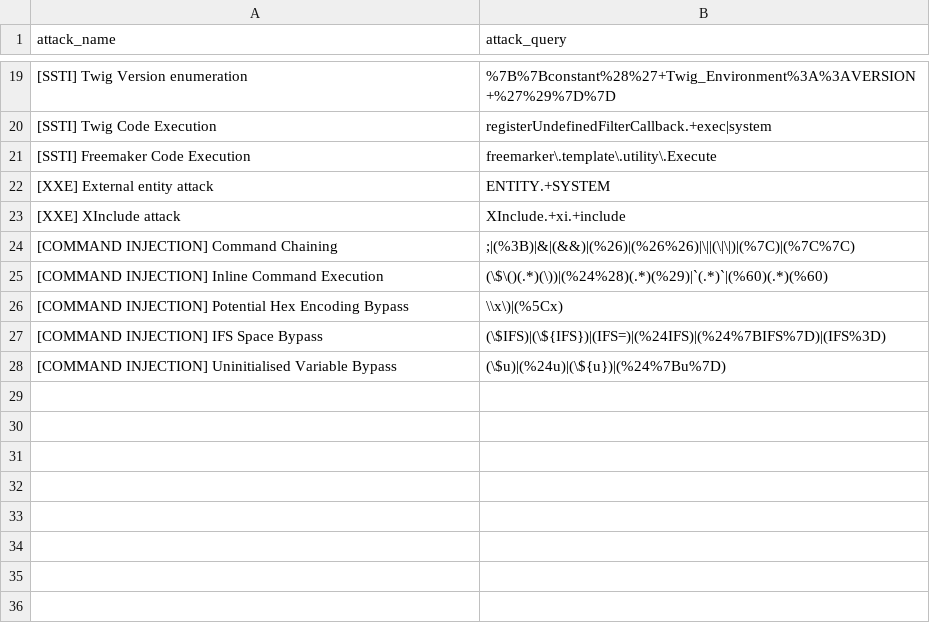
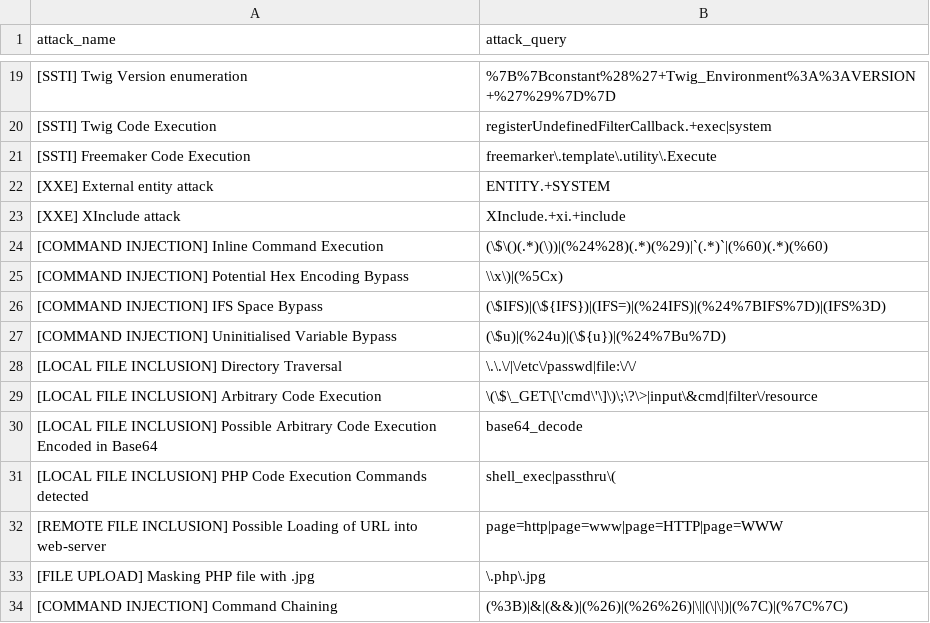
Before and after one commit to waibros/ict2206-webtackt0r, a CSV file: regex.csv, drawn as a sheet; only a part is shown, gaps mark what is left out; removed rows and columns are numbered as before the commit, all else as after; the diff names each change by its address in the sheet, - before the commit and + after, or states it on an @@ line.

Commit message:
Added LFI/RFI & File Upload Regex

```diff
--- a/regex.csv
+++ b/regex.csv
-row 24: [COMMAND INJECTION] Command Chaining | ;|(%3B)|&|(&&)|(%26)|(%26%26)|\||(\|\|)|(%7C)|(%7C%7C)
+row 28: [LOCAL FILE INCLUSION] Directory Traversal | \.\.\/|\/etc\/passwd|file:\/\/
+row 29: [LOCAL FILE INCLUSION] Arbitrary Code Execution | \(\$\_GET\[\'cmd\'\]\)\;\?\>|input\&cmd|filter\/resource
+row 30: [LOCAL FILE INCLUSION] Possible Arbitrary Code Execution Encoded in Base64 | base64_decode
+row 31: [LOCAL FILE INCLUSION] PHP Code Execution Commands detected | shell_exec|passthru\(
+row 32: [REMOTE FILE INCLUSION] Possible Loading of URL into web-server | page=http|page=www|page=HTTP|page=WWW
+row 33: [FILE UPLOAD] Masking PHP file with .jpg | \.php\.jpg
+row 34: [COMMAND INJECTION] Command Chaining | (%3B)|&|(&&)|(%26)|(%26%26)|\||(\|\|)|(%7C)|(%7C%7C)
```
Also changed, not shown: 1 other file.
